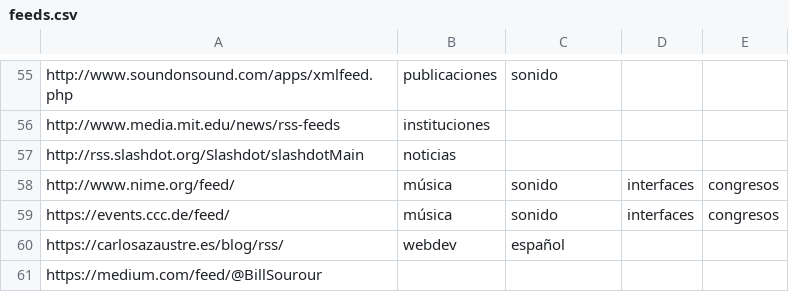
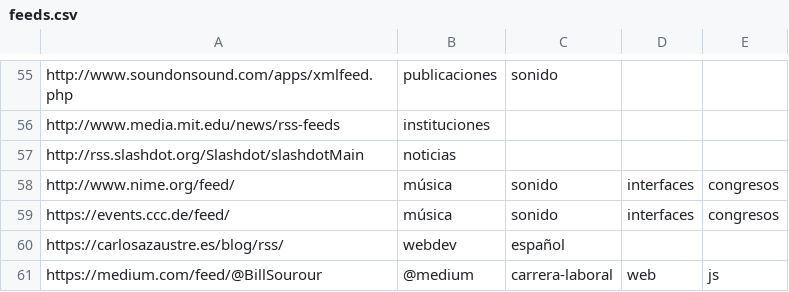
Before and after one commit to lifofernandez/radar-aggregator, a CSV file: feeds.csv, drawn as a sheet; only a part is shown, gaps mark what is left out.

Commit message:
Update feeds.csv

```diff
--- a/feeds.csv
+++ b/feeds.csv
@@ -60,2 +60,2 @@ https://events.ccc.de/feed/,música,sonido,interfaces,congresos
 https://carlosazaustre.es/blog/rss/,webdev,español
-https://medium.com/feed/@BillSourour
+https://medium.com/feed/@BillSourour,@medium,carrera-laboral,web,js
```
